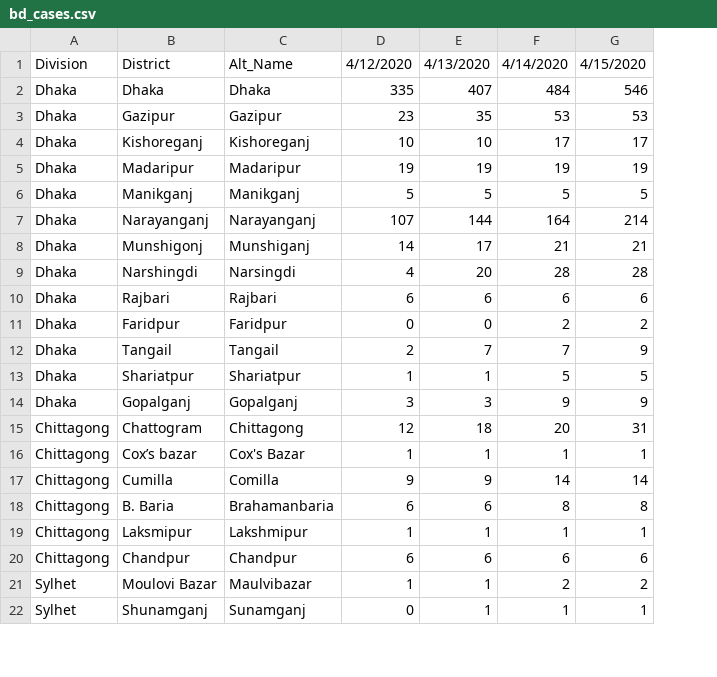
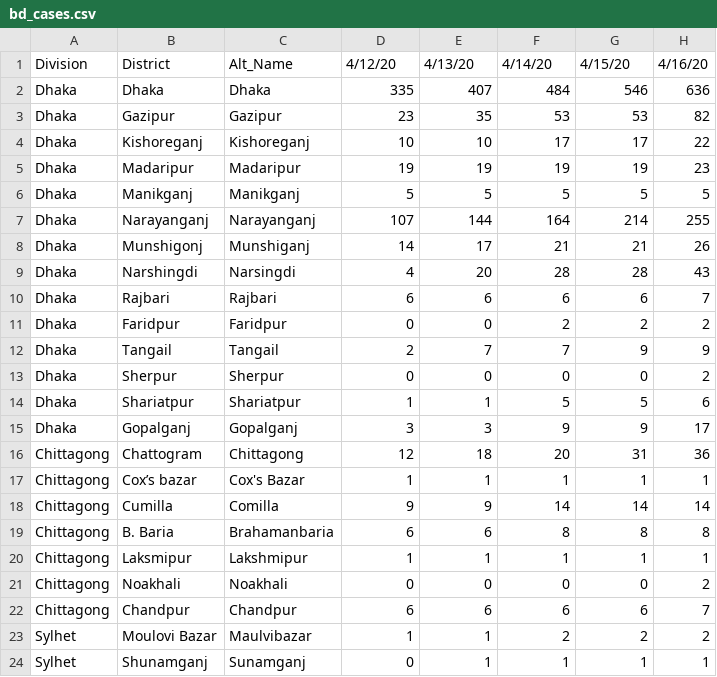
Before and after one commit to rizveeredwan/Corona-History, a CSV file: bangladesh-data/bd_cases.csv, drawn as a sheet; only a part is shown; the diff names each change by its address in the sheet, - before the commit and + after, or states it on an @@ line.

Commit message:
16-04

```diff
--- a/bangladesh-data/bd_cases.csv
+++ b/bangladesh-data/bd_cases.csv
+column H, rows 1-12: 4/16/20 | 636 | 82 | 22 | 23 | 5 | 255 | 26 | 43 | 7 | 2 | 9; rows 14-20: 6 | 17 | 36 | 1 | 14 | 8 | 1; rows 22-24: 7 | 2 | 1
-D1: 4/12/2020
+D1: 4/12/20
-E1: 4/13/2020
+E1: 4/13/20
-F1: 4/14/2020
+F1: 4/14/20
-G1: 4/15/2020
+G1: 4/15/20
+row 13: Dhaka | Sherpur | Sherpur | 0 | 0 | 0 | 0 | 2
+row 21: Chittagong | Noakhali | Noakhali | 0 | 0 | 0 | 0 | 2
```
